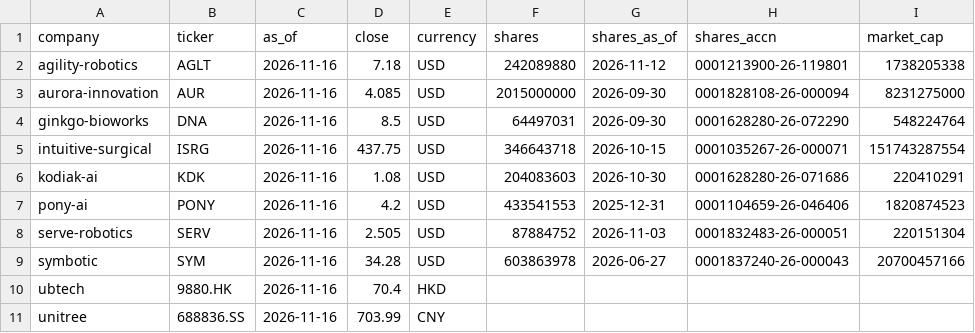
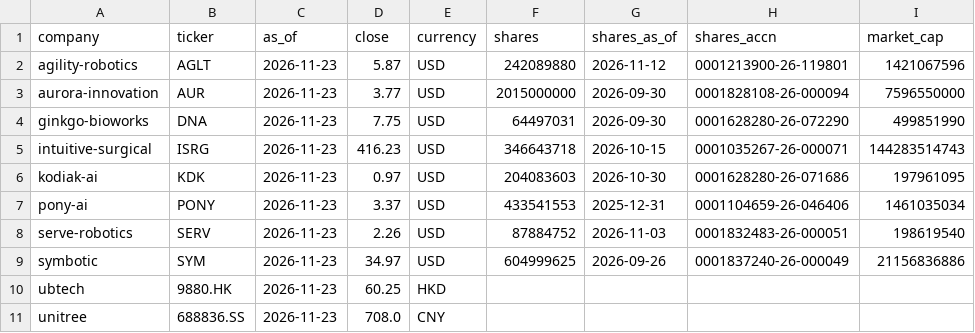
Before and after one commit to yottachem/physical-ai-tracker, a CSV file: data/public/market_value.csv, drawn as a sheet.

```diff
--- a/data/public/market_value.csv
+++ b/data/public/market_value.csv
@@ -1,11 +1,11 @@
 company,ticker,as_of,close,currency,shares,shares_as_of,shares_accn,market_cap
-agility-robotics,AGLT,2026-11-16,7.18,USD,242089880,2026-11-12,0001213900-26-119801,1738205338
-aurora-innovation,AUR,2026-11-16,4.085,USD,2015000000,2026-09-30,0001828108-26-000094,8231275000
-ginkgo-bioworks,DNA,2026-11-16,8.5,USD,64497031,2026-09-30,0001628280-26-072290,548224764
-intuitive-surgical,ISRG,2026-11-16,437.75,USD,346643718,2026-10-15,0001035267-26-000071,151743287554
-kodiak-ai,KDK,2026-11-16,1.08,USD,204083603,2026-10-30,0001628280-26-071686,220410291
-pony-ai,PONY,2026-11-16,4.2,USD,433541553,2025-12-31,0001104659-26-046406,1820874523
-serve-robotics,SERV,2026-11-16,2.505,USD,87884752,2026-11-03,0001832483-26-000051,220151304
-symbotic,SYM,2026-11-16,34.28,USD,603863978,2026-06-27,0001837240-26-000043,20700457166
-ubtech,9880.HK,2026-11-16,70.4,HKD,,,,
-unitree,688836.SS,2026-11-16,703.99,CNY,,,,
+agility-robotics,AGLT,2026-11-23,5.87,USD,242089880,2026-11-12,0001213900-26-119801,1421067596
+aurora-innovation,AUR,2026-11-23,3.77,USD,2015000000,2026-09-30,0001828108-26-000094,7596550000
+ginkgo-bioworks,DNA,2026-11-23,7.75,USD,64497031,2026-09-30,0001628280-26-072290,499851990
+intuitive-surgical,ISRG,2026-11-23,416.23,USD,346643718,2026-10-15,0001035267-26-000071,144283514743
+kodiak-ai,KDK,2026-11-23,0.97,USD,204083603,2026-10-30,0001628280-26-071686,197961095
+pony-ai,PONY,2026-11-23,3.37,USD,433541553,2025-12-31,0001104659-26-046406,1461035034
+serve-robotics,SERV,2026-11-23,2.26,USD,87884752,2026-11-03,0001832483-26-000051,198619540
+symbotic,SYM,2026-11-23,34.97,USD,604999625,2026-09-26,0001837240-26-000049,21156836886
+ubtech,9880.HK,2026-11-23,60.25,HKD,,,,
+unitree,688836.SS,2026-11-23,708.0,CNY,,,,
```
Also changed, not shown: data/public/financials.csv, data/public/headcount.csv, 4 other files.
